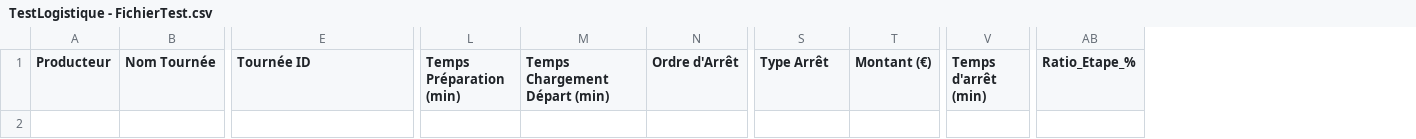
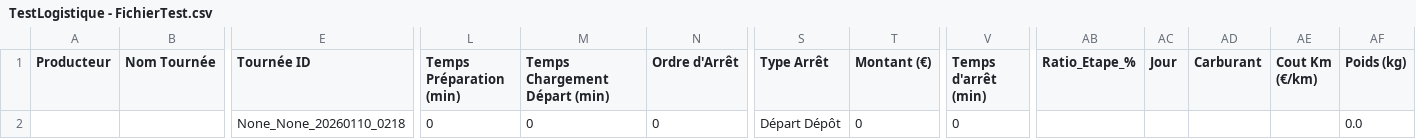
Before and after one commit to pierrealainmory-hue/logistique-data-projet, a CSV file: TestLogistique - FichierTest.csv, drawn as a sheet; only a part is shown, gaps mark what is left out; rows hold the shown columns only; the diff names each change by its address in the sheet, - before the commit and + after, or states it on an @@ line.

Commit message:
Ajout Tournée None_None_20260110_0218

```diff
--- a/TestLogistique - FichierTest.csv
+++ b/TestLogistique - FichierTest.csv
+column AC (Jour), empty
+column AD (Carburant), empty
+column AE (Cout Km (€/km)), empty
+column AF (Poids (kg)), empty
+row 2:  |  | None_None_20260110_0218 | 0 | 0 | 0 | Départ Dépôt | 0 | 0 |  |  |  |  | 0.0
```
